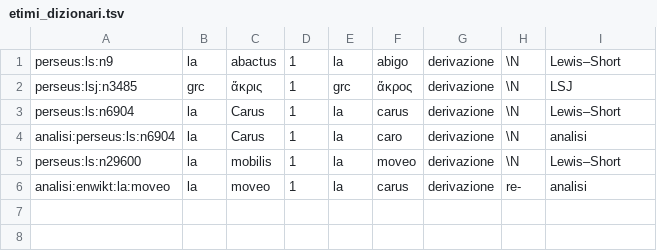
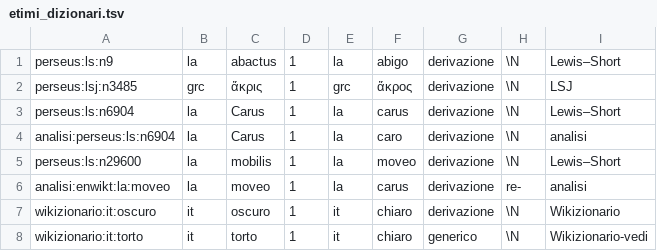
Before and after one commit to trosinogio/stirps, a TSV file: import/esempio/etimi_dizionari.tsv, drawn as a sheet.

```diff
--- a/import/esempio/etimi_dizionari.tsv
+++ b/import/esempio/etimi_dizionari.tsv
@@ -6 +6,3 @@ perseus:ls:n29600	la	mobilis	1	la	moveo	derivazione	\N	Lewis–Short
 analisi:enwikt:la:moveo	la	moveo	1	la	carus	derivazione	re-	analisi
+wikizionario:it:oscuro	it	oscuro	1	it	chiaro	derivazione	\N	Wikizionario
+wikizionario:it:torto	it	torto	1	it	chiaro	generico	\N	Wikizionario-vedi
```
Also changed, not shown: 6 other files.
